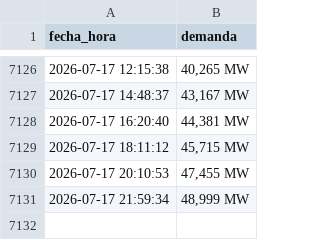
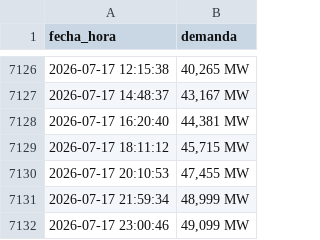
Before and after one commit to Ricarditoloco/cenace-scraping, a CSV file: demanda_log.csv, drawn as a sheet; only a part is shown, gaps mark what is left out; the diff names each change by its address in the sheet, - before the commit and + after, or states it on an @@ line.

```diff
--- a/demanda_log.csv
+++ b/demanda_log.csv
+row 7132: 2026-07-17 23:00:46 | 49,099 MW
```
